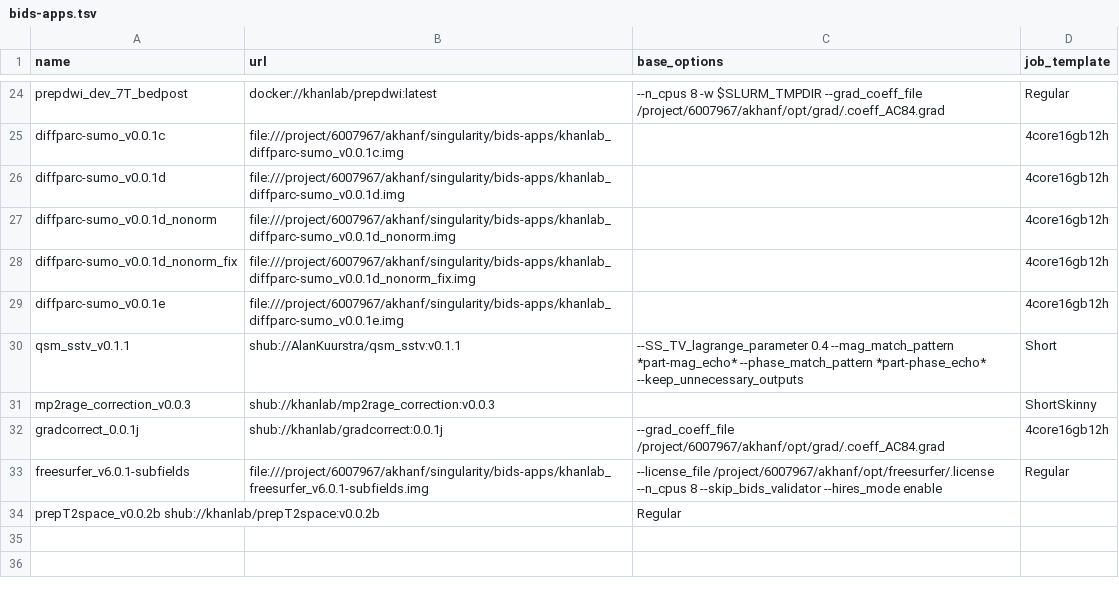
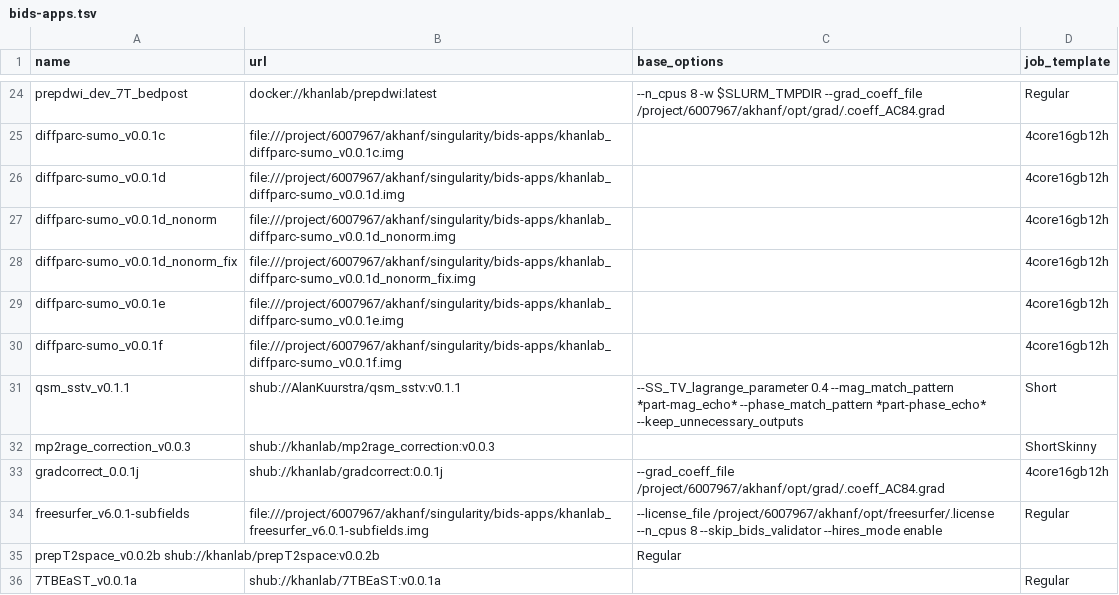
Before and after one commit to khanlab/neuroglia-helpers, a TSV file: bids-apps.tsv, drawn as a sheet; only a part is shown, gaps mark what is left out; the diff names each change by its address in the sheet, - before the commit and + after, or states it on an @@ line.

Commit message:
some app dev updates

```diff
--- a/bids-apps.tsv
+++ b/bids-apps.tsv
+row 30: diffparc-sumo_v0.0.1f | file:///project/6007967/akhanf/singularity/bids-apps/khanlab_diffparc-sumo_v0.0.1f.img |  | 4core16gb12h
+row 36: 7TBEaST_v0.0.1a | shub://khanlab/7TBEaST:v0.0.1a |  | Regular
```
